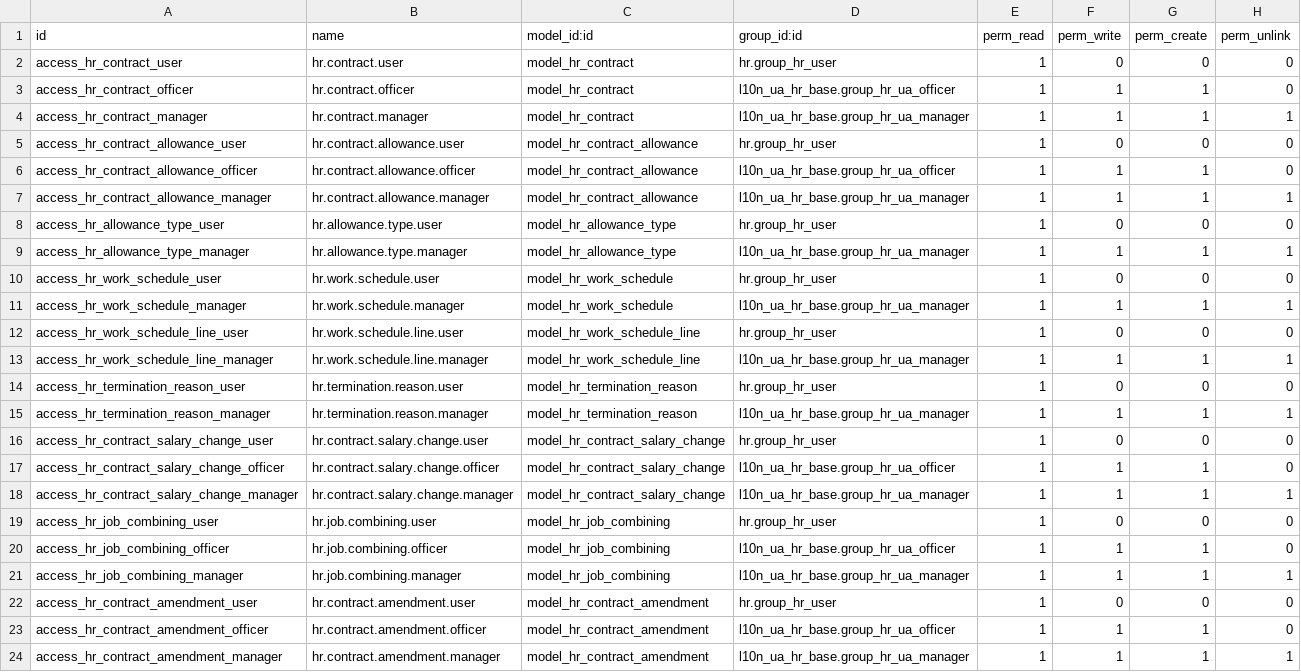
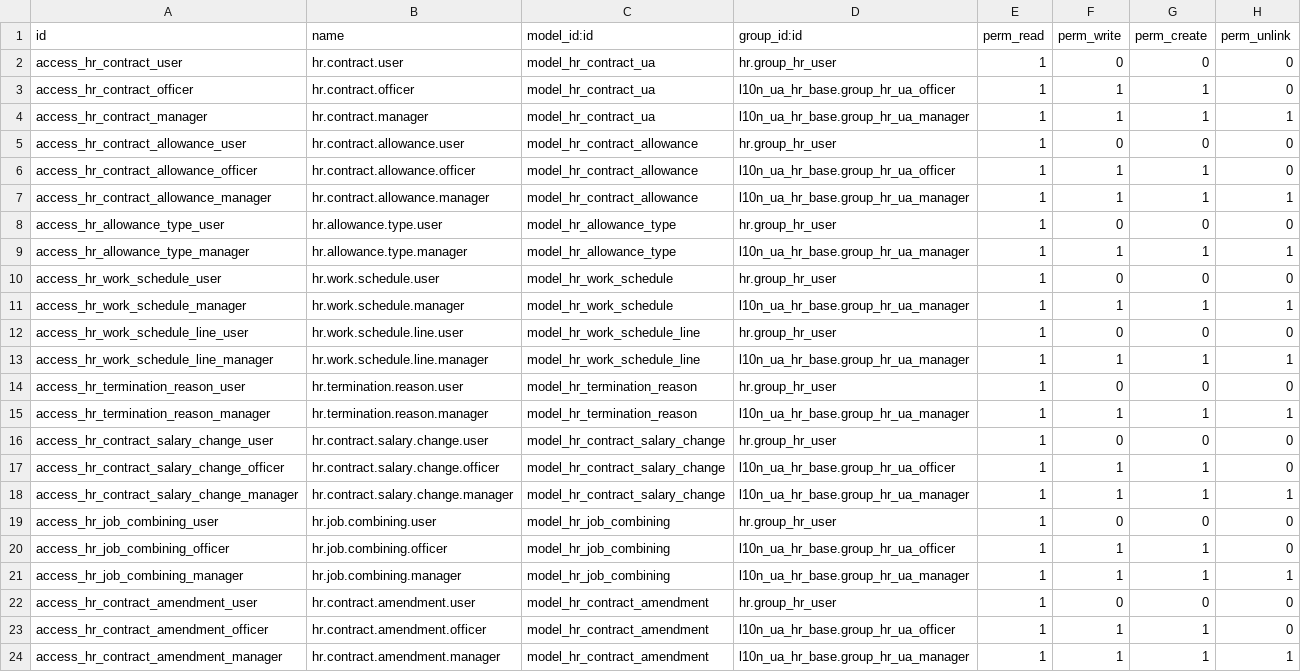
Before and after one commit to ForcePushAndPray/l10n_ua, a CSV file: l10n_ua_hr_contract/security/ir.model.access.csv, drawn as a sheet.

Commit message:
add documents, contracts, certificates

```diff
--- a/l10n_ua_hr_contract/security/ir.model.access.csv
+++ b/l10n_ua_hr_contract/security/ir.model.access.csv
@@ -1,5 +1,5 @@
 id,name,model_id:id,group_id:id,perm_read,perm_write,perm_create,perm_unlink
-access_hr_contract_user,hr.contract.user,model_hr_contract,hr.group_hr_user,1,0,0,0
-access_hr_contract_officer,hr.contract.officer,model_hr_contract,l10n_ua_hr_base.group_hr_ua_officer,1,1,1,0
-access_hr_contract_manager,hr.contract.manager,model_hr_contract,l10n_ua_hr_base.group_hr_ua_manager,1,1,1,1
+access_hr_contract_user,hr.contract.user,model_hr_contract_ua,hr.group_hr_user,1,0,0,0
+access_hr_contract_officer,hr.contract.officer,model_hr_contract_ua,l10n_ua_hr_base.group_hr_ua_officer,1,1,1,0
+access_hr_contract_manager,hr.contract.manager,model_hr_contract_ua,l10n_ua_hr_base.group_hr_ua_manager,1,1,1,1
 access_hr_contract_allowance_user,hr.contract.allowance.user,model_hr_contract_allowance,hr.group_hr_user,1,0,0,0
```
Also changed, not shown: 39 other files.
